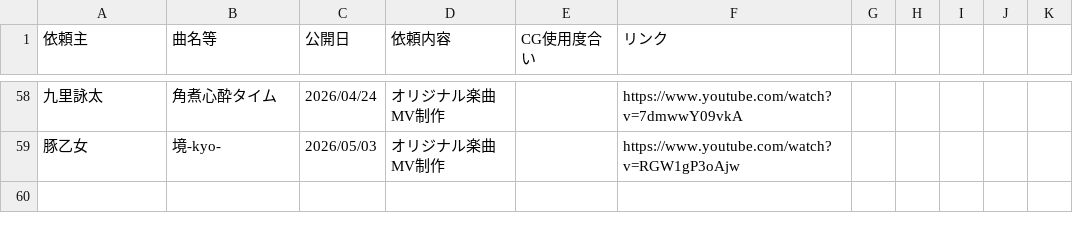
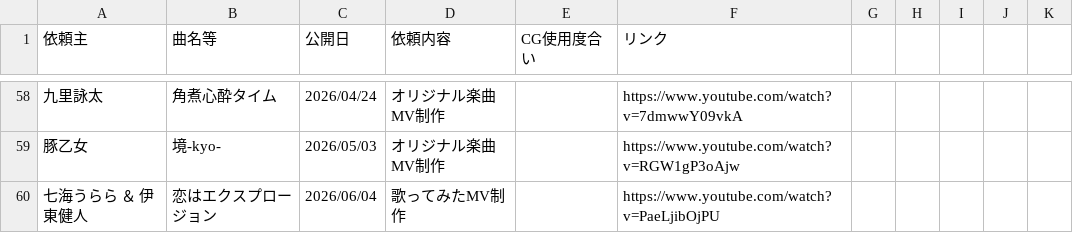
Before and after one commit to KIITF/utugi_home_page, a CSV file: data/utugi_works.csv, drawn as a sheet; only a part is shown, gaps mark what is left out; the diff names each change by its address in the sheet, - before the commit and + after, or states it on an @@ line.

Commit message:
Add new entry for '恋はエクスプロージョン' MV

```diff
--- a/data/utugi_works.csv
+++ b/data/utugi_works.csv
+row 60: 七海うらら ＆ 伊東健人 | 恋はエクスプロージョン | 2026/06/04 | 歌ってみたMV制作 |  | https://www.youtube.com/watch?v=PaeLjibOjPU
```
